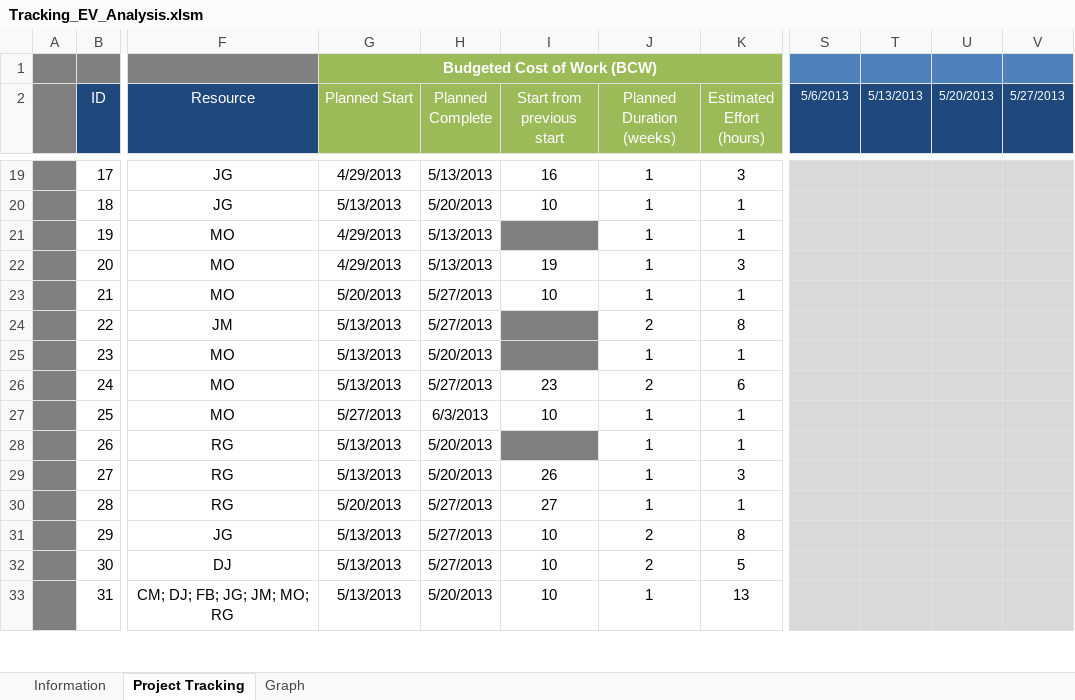
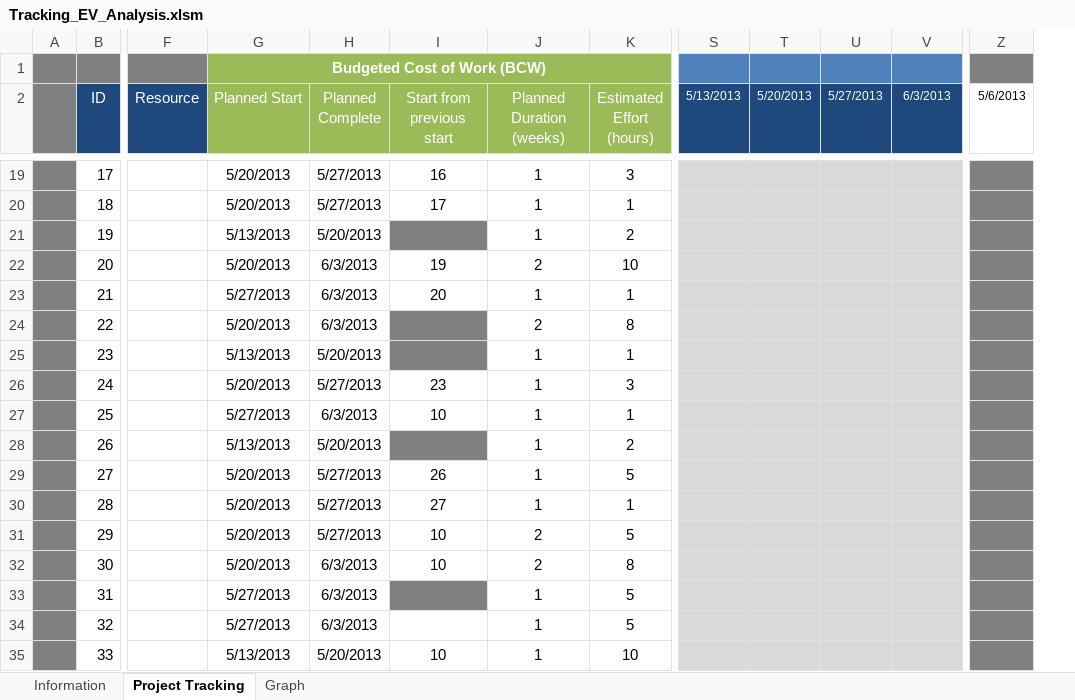
Before and after one commit to jmgirao/projetosoftware1213, an Excel workbook: Docs/Project Management/Tracking_EV_Analysis.xlsm, sheet Project Tracking, drawn as a sheet; only a part is shown, gaps mark what is left out; values as stored, in another font and other column widths than the file's, no borders; conditional formats not drawn; removed rows and columns are numbered as before the commit, all else as after; rows hold the shown columns only; the diff covers the shown part only; the diff names each change by its address in the sheet, - before the commit and + after, or states it on an @@ line.

```diff
--- a/Docs/Project Management/Tracking_EV_Analysis.xlsm (sheet Project Tracking)
+++ b/Docs/Project Management/Tracking_EV_Analysis.xlsm (sheet Project Tracking)
-column F (Resource), rows 19-33: JG | JG | MO | MO | MO | JM | MO | MO | MO | RG | RG | RG | JG | DJ | CM; DJ; FB; JG; JM; MO; RG
+column F (Resource), empty
+column Z (5/6/2013), empty
-S2: 5/6/2013
+S2: 5/13/2013
-T2: 5/13/2013
+T2: 5/20/2013
-U2: 5/20/2013
+U2: 5/27/2013
-V2: 5/27/2013
+V2: 6/3/2013
-G19 (Planned Start): 4/29/2013
+G19 (Planned Start): 5/20/2013
-H19 (Planned Complete): 5/13/2013
+H19 (Planned Complete): 5/27/2013
-G20 (Planned Start): 5/13/2013
+G20 (Planned Start): 5/20/2013
-H20 (Planned Complete): 5/20/2013
+H20 (Planned Complete): 5/27/2013
-I20 (Start from previous start): 10
+I20 (Start from previous start): 17
-G21 (Planned Start): 4/29/2013
+G21 (Planned Start): 5/13/2013
-H21 (Planned Complete): 5/13/2013
+H21 (Planned Complete): 5/20/2013
-K21 (Estimated Effort (hours)): 1
+K21 (Estimated Effort (hours)): 2
-G22 (Planned Start): 4/29/2013
+G22 (Planned Start): 5/20/2013
-H22 (Planned Complete): 5/13/2013
+H22 (Planned Complete): 6/3/2013
-J22 (Planned Duration (weeks)): 1
+J22 (Planned Duration (weeks)): 2
-K22 (Estimated Effort (hours)): 3
+K22 (Estimated Effort (hours)): 10
-G23 (Planned Start): 5/20/2013
+G23 (Planned Start): 5/27/2013
-H23:H24 (Planned Complete): 5/27/2013
+H23:H24 (Planned Complete): 6/3/2013
-I23 (Start from previous start): 10
+I23 (Start from previous start): 20
-G24 (Planned Start): 5/13/2013
+G24 (Planned Start): 5/20/2013
-G26 (Planned Start): 5/13/2013
+G26 (Planned Start): 5/20/2013
-J26 (Planned Duration (weeks)): 2
+J26 (Planned Duration (weeks)): 1
-K26 (Estimated Effort (hours)): 6
+K26 (Estimated Effort (hours)): 3
-K28 (Estimated Effort (hours)): 1
+K28 (Estimated Effort (hours)): 2
-G29 (Planned Start): 5/13/2013
+G29 (Planned Start): 5/20/2013
-H29 (Planned Complete): 5/20/2013
+H29 (Planned Complete): 5/27/2013
-K29 (Estimated Effort (hours)): 3
+K29 (Estimated Effort (hours)): 5
-G31:G32 (Planned Start): 5/13/2013
+G31:G32 (Planned Start): 5/20/2013
-K31 (Estimated Effort (hours)): 8
+K31 (Estimated Effort (hours)): 5
-H32 (Planned Complete): 5/27/2013
+H32 (Planned Complete): 6/3/2013
-K32 (Estimated Effort (hours)): 5
+K32 (Estimated Effort (hours)): 8
+row 33:  | 31 |  | 5/27/2013 | 6/3/2013 |  | 1 | 5
+row 34:  | 32 |  | 5/27/2013 | 6/3/2013 |  | 1 | 5
-B35 (ID): 31
+B35 (ID): 33
-K35 (Estimated Effort (hours)): 13
+K35 (Estimated Effort (hours)): 10
```
Also changed, not shown: 11 added rows, 3 removed rows and 97 edited cells elsewhere in this sheet, formulas that keep their value, charts or pictures, 1 other file.
